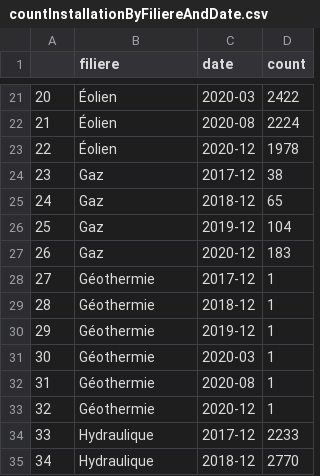
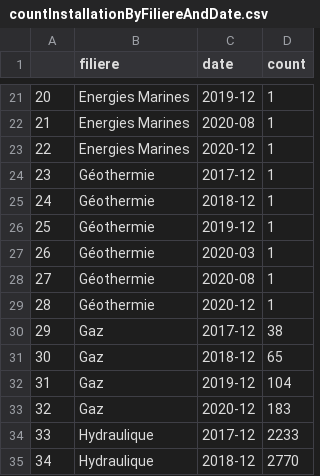
Before and after one commit to iusildra/Electrizity, a CSV file: computedDatasets/countInstallationByFiliereAndDate.csv, drawn as a sheet; only a part is shown, gaps mark what is left out; the diff covers the shown part only.

```diff
--- a/computedDatasets/countInstallationByFiliereAndDate.csv
+++ b/computedDatasets/countInstallationByFiliereAndDate.csv
@@ -21,14 +21,14 @@
-"20";"Éolien";"2020-03";2422
-"21";"Éolien";"2020-08";2224
-"22";"Éolien";"2020-12";1978
-"23";"Gaz";"2017-12";38
-"24";"Gaz";"2018-12";65
-"25";"Gaz";"2019-12";104
-"26";"Gaz";"2020-12";183
-"27";"Géothermie";"2017-12";1
-"28";"Géothermie";"2018-12";1
-"29";"Géothermie";"2019-12";1
-"30";"Géothermie";"2020-03";1
-"31";"Géothermie";"2020-08";1
-"32";"Géothermie";"2020-12";1
+"20";"Energies Marines";"2019-12";1
+"21";"Energies Marines";"2020-08";1
+"22";"Energies Marines";"2020-12";1
+"23";"Géothermie";"2017-12";1
+"24";"Géothermie";"2018-12";1
+"25";"Géothermie";"2019-12";1
+"26";"Géothermie";"2020-03";1
+"27";"Géothermie";"2020-08";1
+"28";"Géothermie";"2020-12";1
+"29";"Gaz";"2017-12";38
+"30";"Gaz";"2018-12";65
+"31";"Gaz";"2019-12";104
+"32";"Gaz";"2020-12";183
 "33";"Hydraulique";"2017-12";2233
```
Also changed, not shown: 45 edited cells elsewhere in this file, 8 other files.
